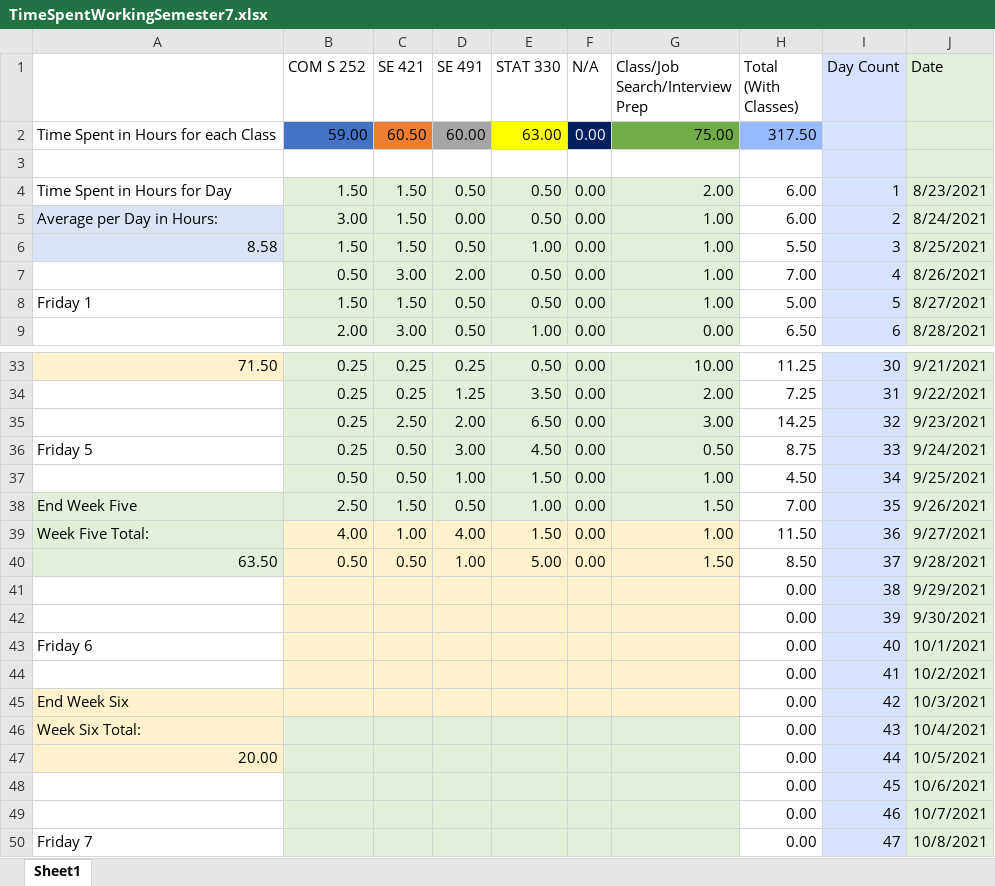
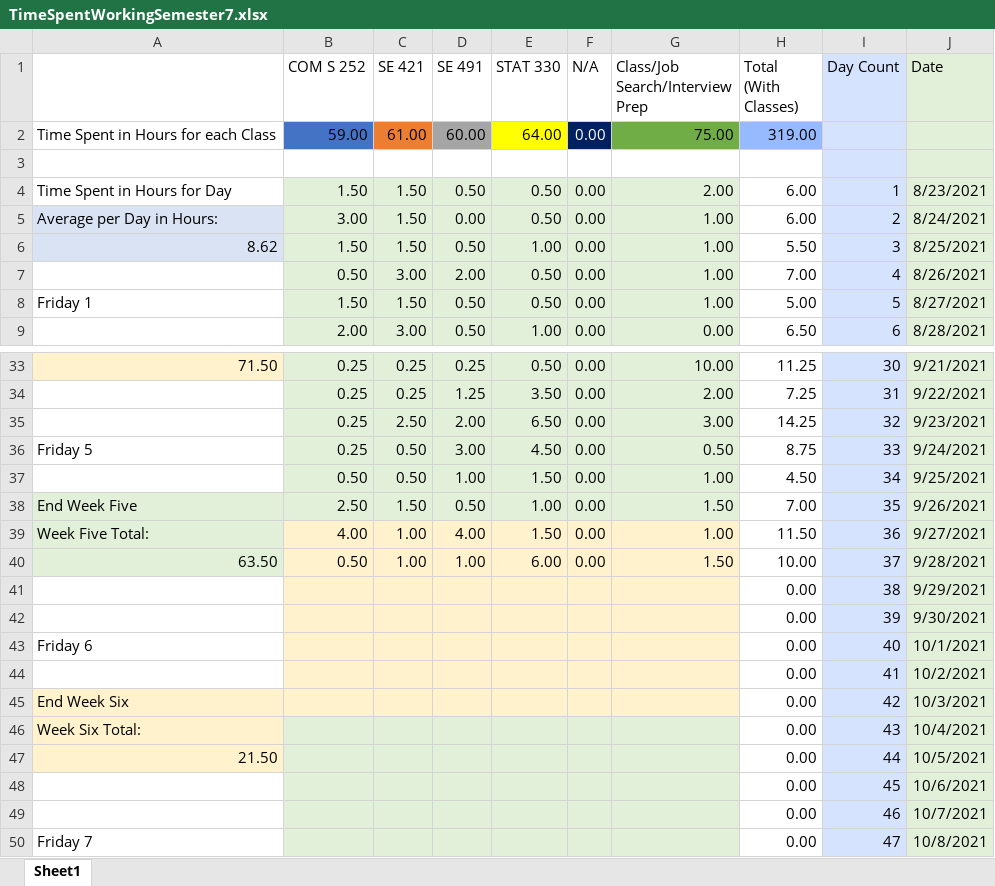
Before and after one commit to mghoskins/mghoskins-Data, an Excel workbook: CollegeSemesterWork/TimeSpentWorkingSemester7.xlsx, sheet Sheet1, drawn as a sheet; only a part is shown, gaps mark what is left out; values as stored, in another font and other column widths than the file's, no borders; charts and pictures and conditional formats not drawn; the diff names each change by its address in the sheet, - before the commit and + after, or states it on an @@ line.

Commit message:
Time to rule your mind

```diff
--- a/CollegeSemesterWork/TimeSpentWorkingSemester7.xlsx (sheet Sheet1)
+++ b/CollegeSemesterWork/TimeSpentWorkingSemester7.xlsx (sheet Sheet1)
-C2 (SE 421): 60.50
+C2 (SE 421): 61.00
-E2 (STAT 330): 63.00
+E2 (STAT 330): 64.00
-H2 (Total (With Classes)): 317.50
+H2 (Total (With Classes)): 319.00
-A6: 8.58
+A6: 8.62
-C40 (SE 421): 0.50
+C40 (SE 421): 1.00
-E40 (STAT 330): 5.00
+E40 (STAT 330): 6.00
-H40 (Total (With Classes)): 8.50
+H40 (Total (With Classes)): 10.00
-A47: 20.00
+A47: 21.50
```
Also changed, not shown: charts or pictures.
